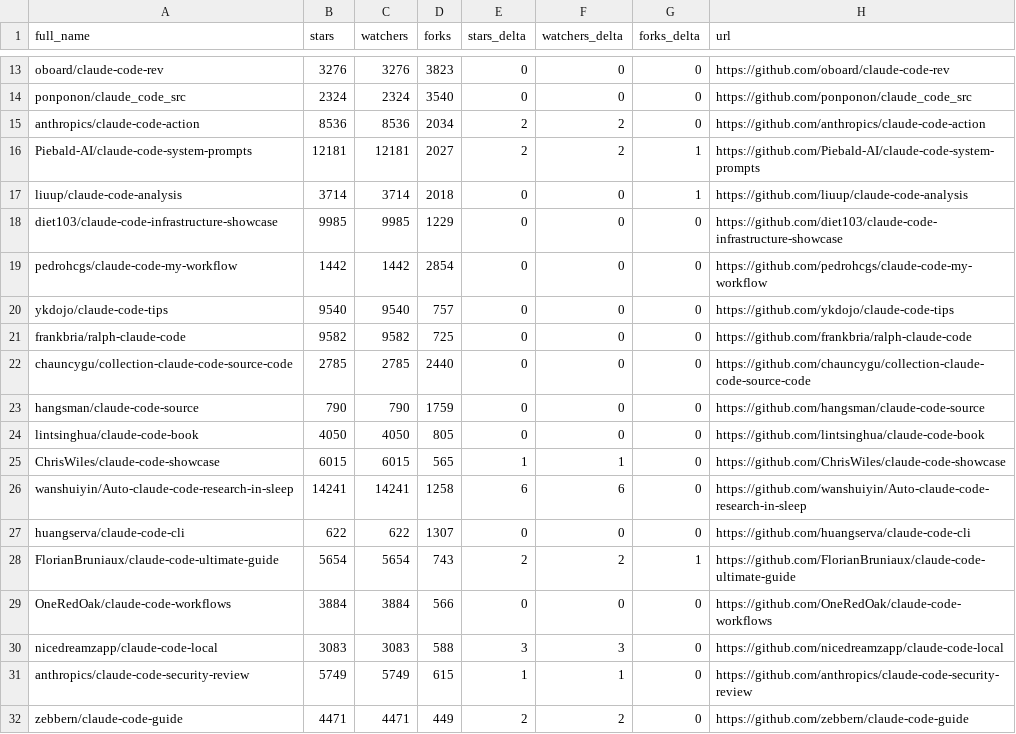
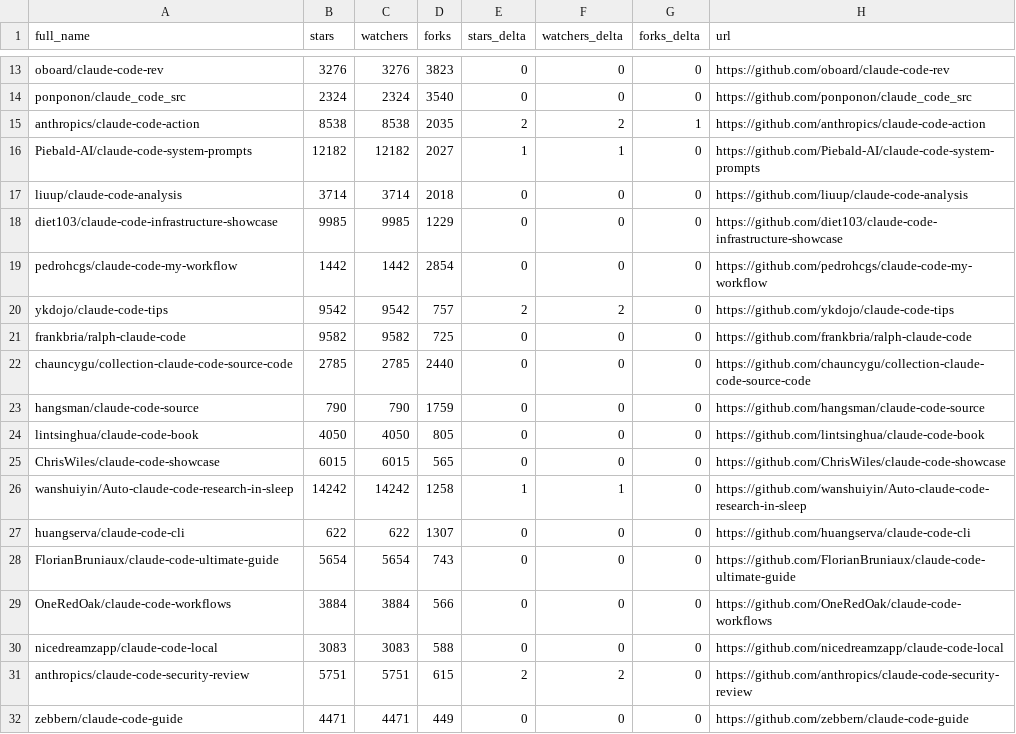
Before and after one commit to donovan-sec/awesome-claude-code, a CSV file: data/repo-ticker.csv, drawn as a sheet; only a part is shown, gaps mark what is left out; the diff covers the shown part only.

```diff
--- a/data/repo-ticker.csv
+++ b/data/repo-ticker.csv
@@ -14,8 +14,8 @@ oboard/claude-code-rev,3276,3276,3823,0,0,0,https://github.com/oboard/claude-cod
 ponponon/claude_code_src,2324,2324,3540,0,0,0,https://github.com/ponponon/claude_code_src
-anthropics/claude-code-action,8536,8536,2034,2,2,0,https://github.com/anthropics/claude-code-action
-Piebald-AI/claude-code-system-prompts,12181,12181,2027,2,2,1,https://github.com/Piebald-AI/claude-code-system-prompts
-liuup/claude-code-analysis,3714,3714,2018,0,0,1,https://github.com/liuup/claude-code-analysis
+anthropics/claude-code-action,8538,8538,2035,2,2,1,https://github.com/anthropics/claude-code-action
+Piebald-AI/claude-code-system-prompts,12182,12182,2027,1,1,0,https://github.com/Piebald-AI/claude-code-system-prompts
+liuup/claude-code-analysis,3714,3714,2018,0,0,0,https://github.com/liuup/claude-code-analysis
 diet103/claude-code-infrastructure-showcase,9985,9985,1229,0,0,0,https://github.com/diet103/claude-code-infrastructure-showcase
 pedrohcgs/claude-code-my-workflow,1442,1442,2854,0,0,0,https://github.com/pedrohcgs/claude-code-my-workflow
-ykdojo/claude-code-tips,9540,9540,757,0,0,0,https://github.com/ykdojo/claude-code-tips
+ykdojo/claude-code-tips,9542,9542,757,2,2,0,https://github.com/ykdojo/claude-code-tips
 frankbria/ralph-claude-code,9582,9582,725,0,0,0,https://github.com/frankbria/ralph-claude-code
@@ -24,9 +24,9 @@ hangsman/claude-code-source,790,790,1759,0,0,0,https://github.com/hangsman/claud
 lintsinghua/claude-code-book,4050,4050,805,0,0,0,https://github.com/lintsinghua/claude-code-book
-ChrisWiles/claude-code-showcase,6015,6015,565,1,1,0,https://github.com/ChrisWiles/claude-code-showcase
-wanshuiyin/Auto-claude-code-research-in-sleep,14241,14241,1258,6,6,0,https://github.com/wanshuiyin/Auto-claude-code-research-in-sleep
+ChrisWiles/claude-code-showcase,6015,6015,565,0,0,0,https://github.com/ChrisWiles/claude-code-showcase
+wanshuiyin/Auto-claude-code-research-in-sleep,14242,14242,1258,1,1,0,https://github.com/wanshuiyin/Auto-claude-code-research-in-sleep
 huangserva/claude-code-cli,622,622,1307,0,0,0,https://github.com/huangserva/claude-code-cli
-FlorianBruniaux/claude-code-ultimate-guide,5654,5654,743,2,2,1,https://github.com/FlorianBruniaux/claude-code-ultimate-guide
+FlorianBruniaux/claude-code-ultimate-guide,5654,5654,743,0,0,0,https://github.com/FlorianBruniaux/claude-code-ultimate-guide
 OneRedOak/claude-code-workflows,3884,3884,566,0,0,0,https://github.com/OneRedOak/claude-code-workflows
-nicedreamzapp/claude-code-local,3083,3083,588,3,3,0,https://github.com/nicedreamzapp/claude-code-local
-anthropics/claude-code-security-review,5749,5749,615,1,1,0,https://github.com/anthropics/claude-code-security-review
-zebbern/claude-code-guide,4471,4471,449,2,2,0,https://github.com/zebbern/claude-code-guide
+nicedreamzapp/claude-code-local,3083,3083,588,0,0,0,https://github.com/nicedreamzapp/claude-code-local
+anthropics/claude-code-security-review,5751,5751,615,2,2,0,https://github.com/anthropics/claude-code-security-review
+zebbern/claude-code-guide,4471,4471,449,0,0,0,https://github.com/zebbern/claude-code-guide
```
Also changed, not shown: 1 added row, 1 removed row and 105 edited cells elsewhere in this file, 2 other files.
